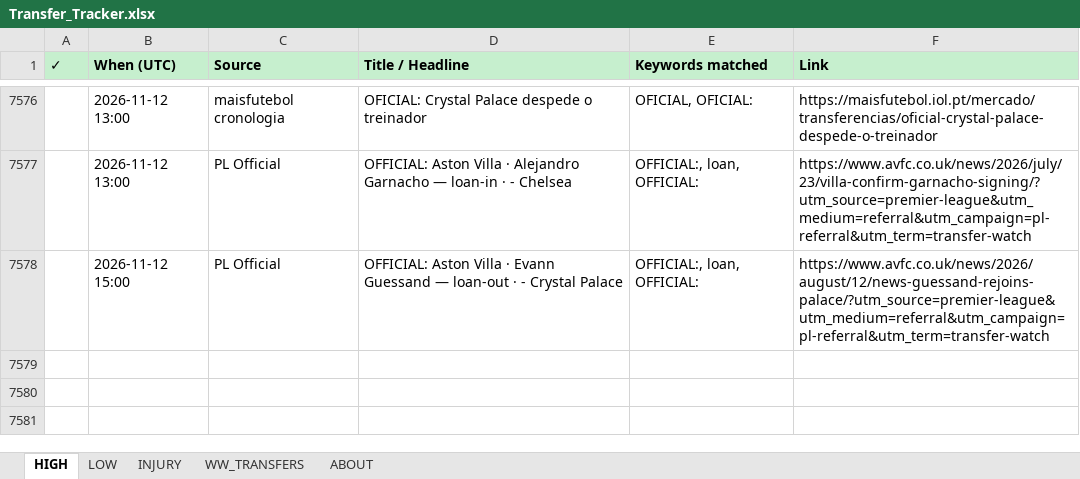
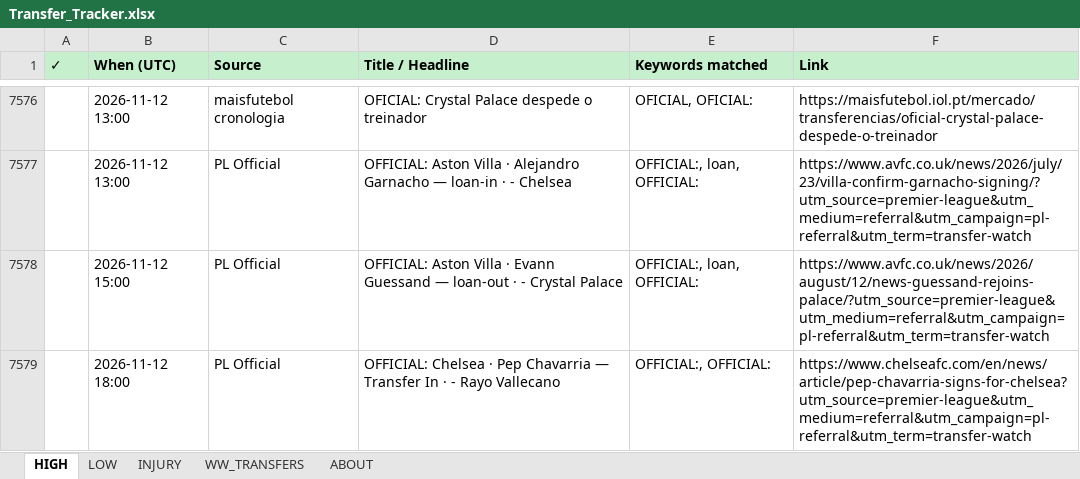
Before and after one commit to rneves2005-dotcom/fpl-dashboard, an Excel workbook: Transfer_Tracker.xlsx, sheet HIGH, drawn as a sheet; only a part is shown, gaps mark what is left out; values as stored, in another font and other column widths than the file's, no borders; the diff names each change by its address in the sheet, - before the commit and + after, or states it on an @@ line.

Commit message:
auto: transfer poll 2026-11-12 18:00 UTC · 1 new

```diff
--- a/Transfer_Tracker.xlsx (sheet HIGH)
+++ b/Transfer_Tracker.xlsx (sheet HIGH)
+row 7579:  | 2026-11-12 18:00 | PL Official | OFFICIAL: Chelsea · Pep Chavarria — Transfer In · - Rayo Vallecano | OFFICIAL:, OFFICIAL: | https://www.chelseafc.com/en/news/article/pep-chavarria-signs-for-chelsea?utm_source=premier-league&utm_medium=referral&utm_campaign=pl-referral&utm_term=transfer-watch
```
